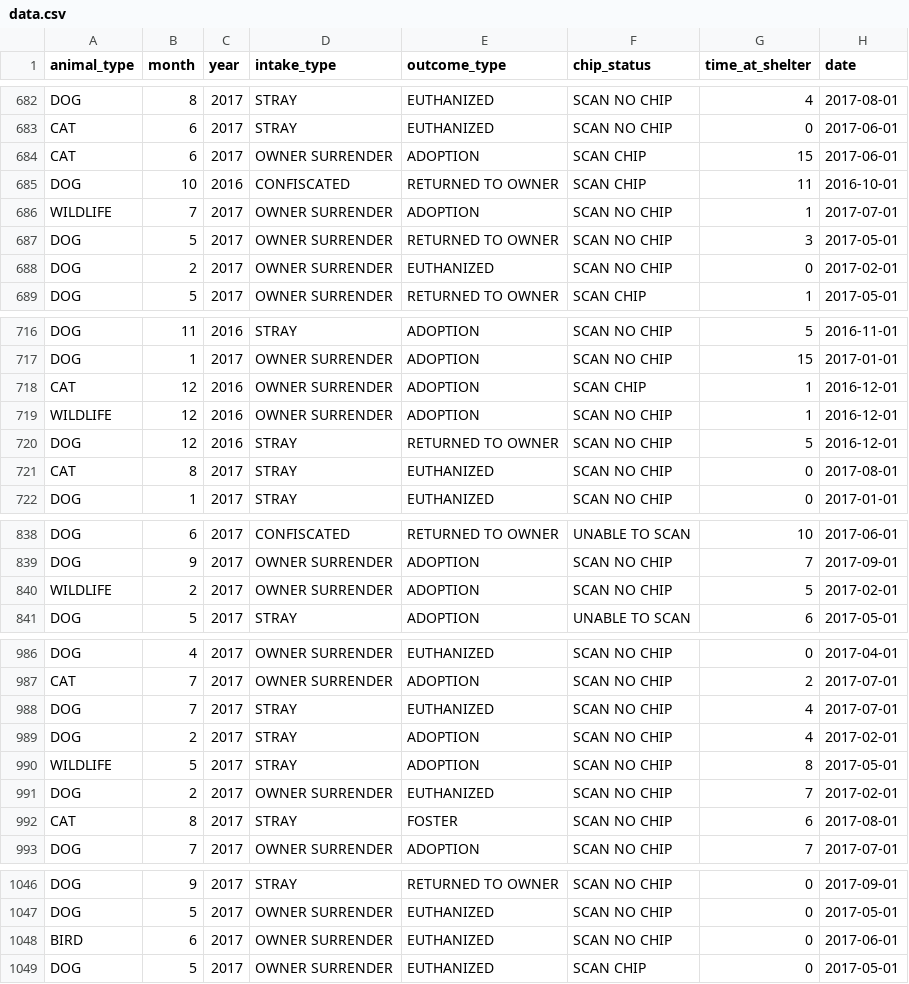
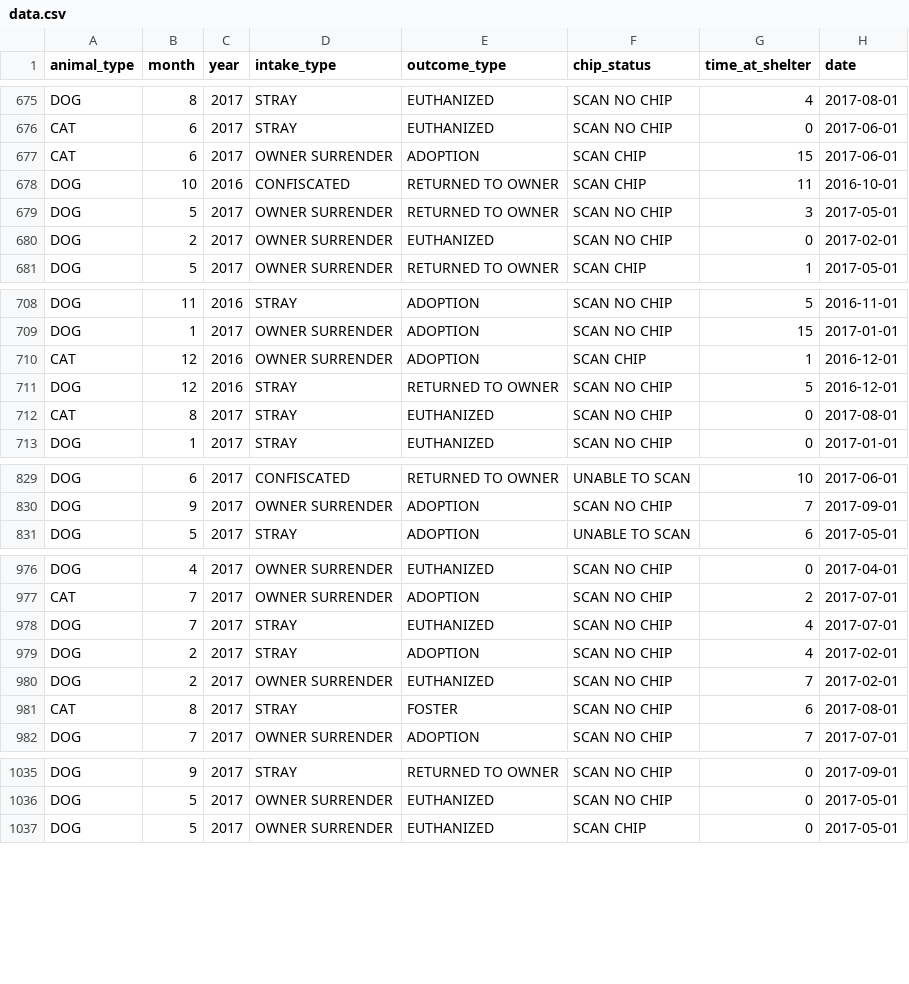
Before and after one commit to Cadenwjh/DAS---Group-Project-20, a CSV file: data.csv, drawn as a sheet; only a part is shown, gaps mark what is left out; the diff covers the shown part only.

```diff
--- a/data.csv
+++ b/data.csv
@@ -685,3 +678,2 @@
 "DOG",10,2016,"CONFISCATED","RETURNED TO OWNER","SCAN CHIP",11,2016-10-01
-"WILDLIFE",7,2017,"OWNER SURRENDER","ADOPTION","SCAN NO CHIP",1,2017-07-01
 "DOG",5,2017,"OWNER SURRENDER","RETURNED TO OWNER","SCAN NO CHIP",3,2017-05-01
@@ -718,3 +710,2 @@
 "CAT",12,2016,"OWNER SURRENDER","ADOPTION","SCAN CHIP",1,2016-12-01
-"WILDLIFE",12,2016,"OWNER SURRENDER","ADOPTION","SCAN NO CHIP",1,2016-12-01
 "DOG",12,2016,"STRAY","RETURNED TO OWNER","SCAN NO CHIP",5,2016-12-01
@@ -839,3 +830,2 @@
 "DOG",9,2017,"OWNER SURRENDER","ADOPTION","SCAN NO CHIP",7,2017-09-01
-"WILDLIFE",2,2017,"OWNER SURRENDER","ADOPTION","SCAN NO CHIP",5,2017-02-01
 "DOG",5,2017,"STRAY","ADOPTION","UNABLE TO SCAN",6,2017-05-01
@@ -989,3 +979,2 @@
 "DOG",2,2017,"STRAY","ADOPTION","SCAN NO CHIP",4,2017-02-01
-"WILDLIFE",5,2017,"STRAY","ADOPTION","SCAN NO CHIP",8,2017-05-01
 "DOG",2,2017,"OWNER SURRENDER","EUTHANIZED","SCAN NO CHIP",7,2017-02-01
@@ -1047,3 +1036,2 @@
 "DOG",5,2017,"OWNER SURRENDER","EUTHANIZED","SCAN NO CHIP",0,2017-05-01
-"BIRD",6,2017,"OWNER SURRENDER","EUTHANIZED","SCAN NO CHIP",0,2017-06-01
 "DOG",5,2017,"OWNER SURRENDER","EUTHANIZED","SCAN CHIP",0,2017-05-01
```
Also changed, not shown: 10 removed rows and 18 edited cells elsewhere in this file.
